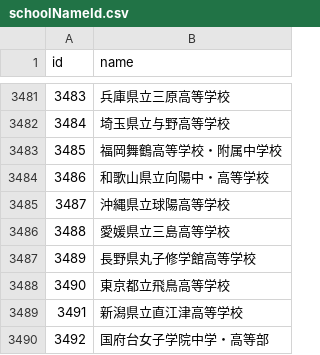
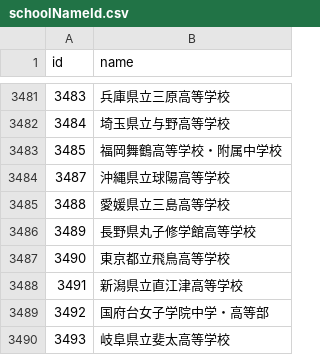
Before and after one commit to vdslab/brassband_contest_scraping, a CSV file: DB/csvData/schoolNameId.csv, drawn as a sheet; only a part is shown, gaps mark what is left out; the shorter side is filled out with more unchanged rows; the diff names each change by its address in the sheet, - before the commit and + after, or states it on an @@ line.

```diff
--- a/DB/csvData/schoolNameId.csv
+++ b/DB/csvData/schoolNameId.csv
-row 3484: 3486 | 和歌山県立向陽中・高等学校
```
Also changed, not shown: DB/csvData/brassBandIdData.csv.
